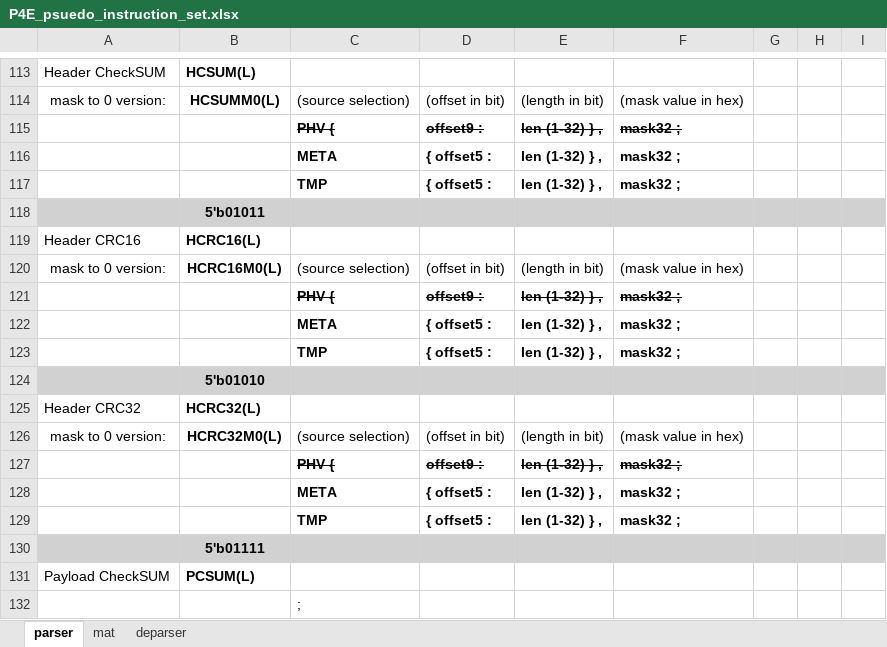
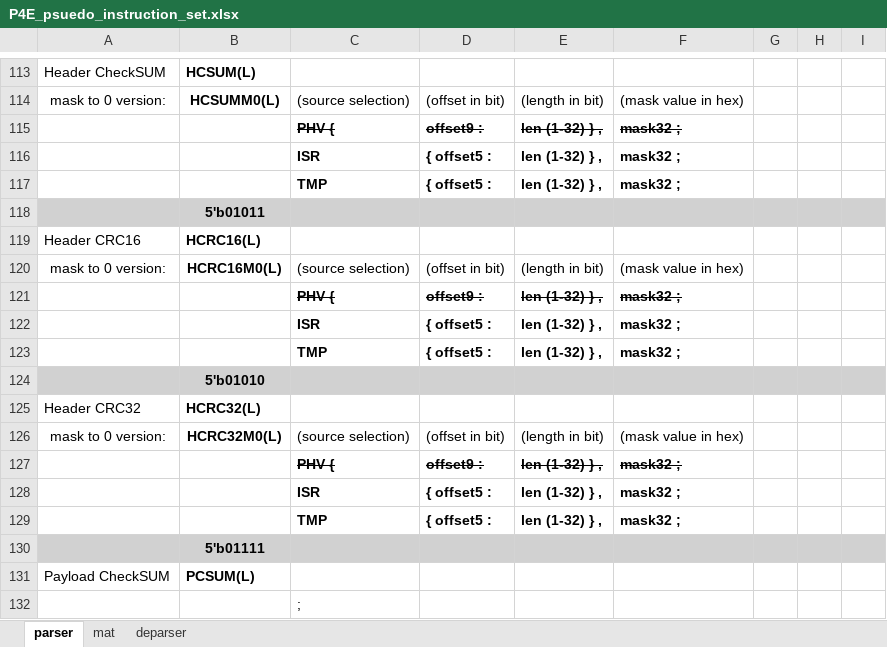
Before and after one commit to cityfarmer2017/P4EngineAssembler, an Excel workbook: P4E_psuedo_instruction_set.xlsx, sheet parser, drawn as a sheet; only a part is shown, gaps mark what is left out; values as stored, in another font and other column widths than the file's, no borders; the diff names each change by its address in the sheet, - before the commit and + after, or states it on an @@ line.

Commit message:
fix a few issues of parser and deparser instructions

```diff
--- a/P4E_psuedo_instruction_set.xlsx (sheet parser)
+++ b/P4E_psuedo_instruction_set.xlsx (sheet parser)
-C116: META
+C116: ISR
-C122: META
+C122: ISR
-C128: META
+C128: ISR
```
Also changed, not shown: 3 other files.
